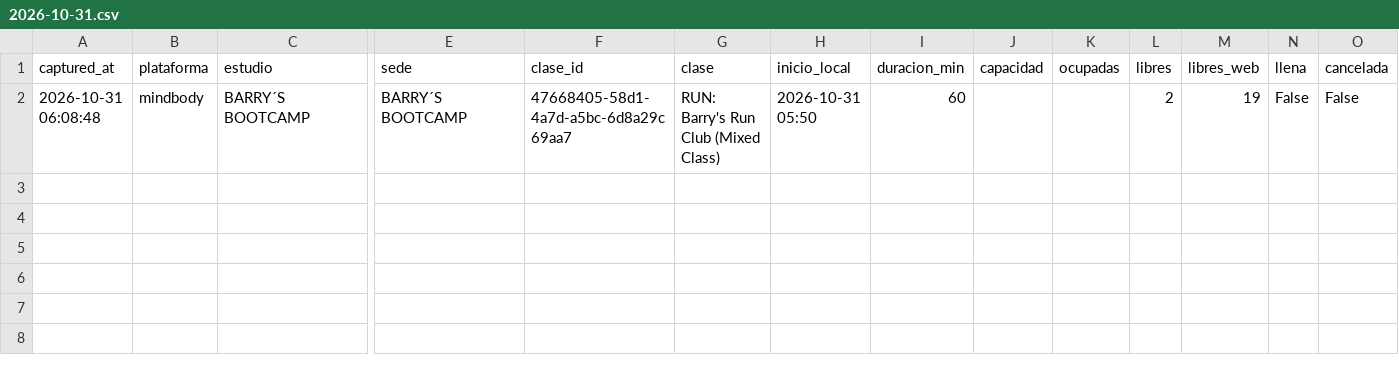
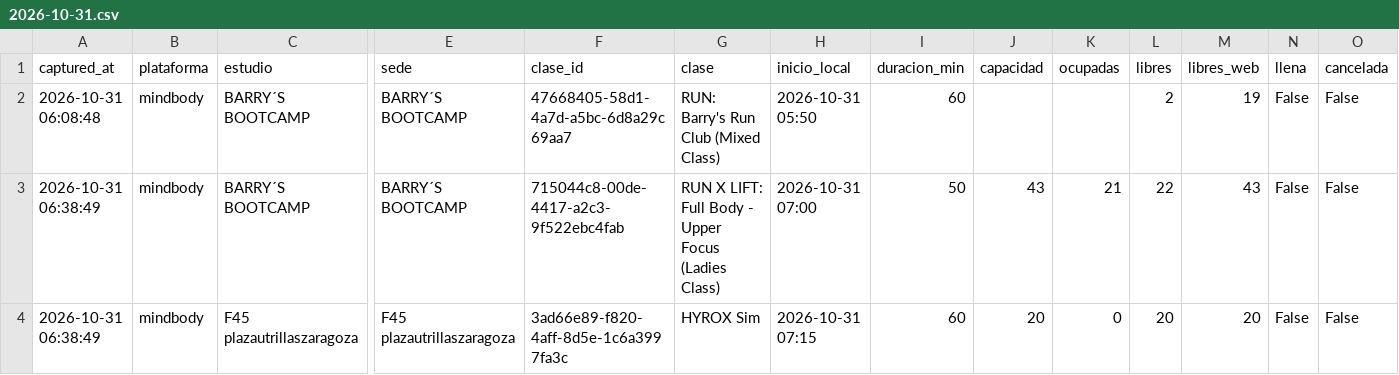
Before and after one commit to fedeloap/ocupacion-beatcore, a CSV file: data/2026-10-31.csv, drawn as a sheet; only a part is shown, gaps mark what is left out; rows hold the shown columns only; the diff names each change by its address in the sheet, - before the commit and + after, or states it on an @@ line.

```diff
--- a/data/2026-10-31.csv
+++ b/data/2026-10-31.csv
+row 3: 2026-10-31 06:38:49 | mindbody | BARRY´S BOOTCAMP | BARRY´S BOOTCAMP | 715044c8-00de-4417-a2c3-9f522ebc4fab | RUN X LIFT: Full Body - Upper Focus (Ladies Class) | 2026-10-31 07:00 | 50 | 43 | 21 | 22 | 43 | False | False
+row 4: 2026-10-31 06:38:49 | mindbody | F45 plazautrillaszaragoza | F45 plazautrillaszaragoza | 3ad66e89-f820-4aff-8d5e-1c6a3997fa3c | HYROX Sim | 2026-10-31 07:15 | 60 | 20 | 0 | 20 | 20 | False | False
```
Also changed, not shown: 1 other file.
